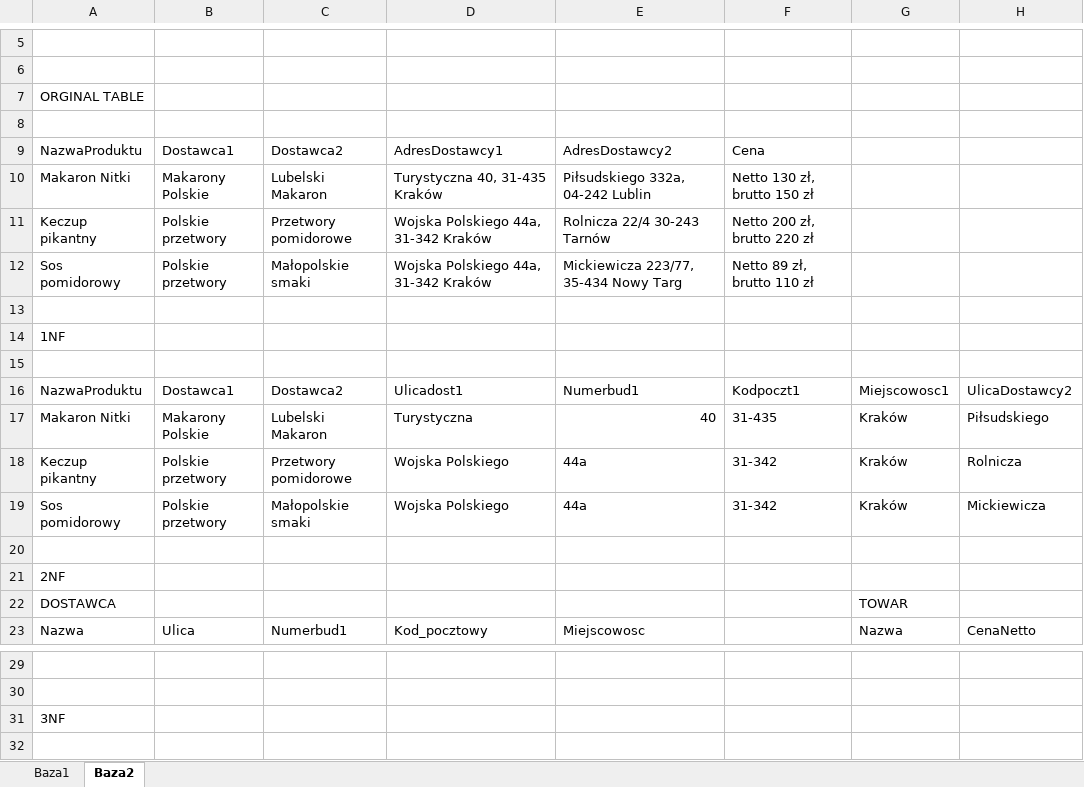
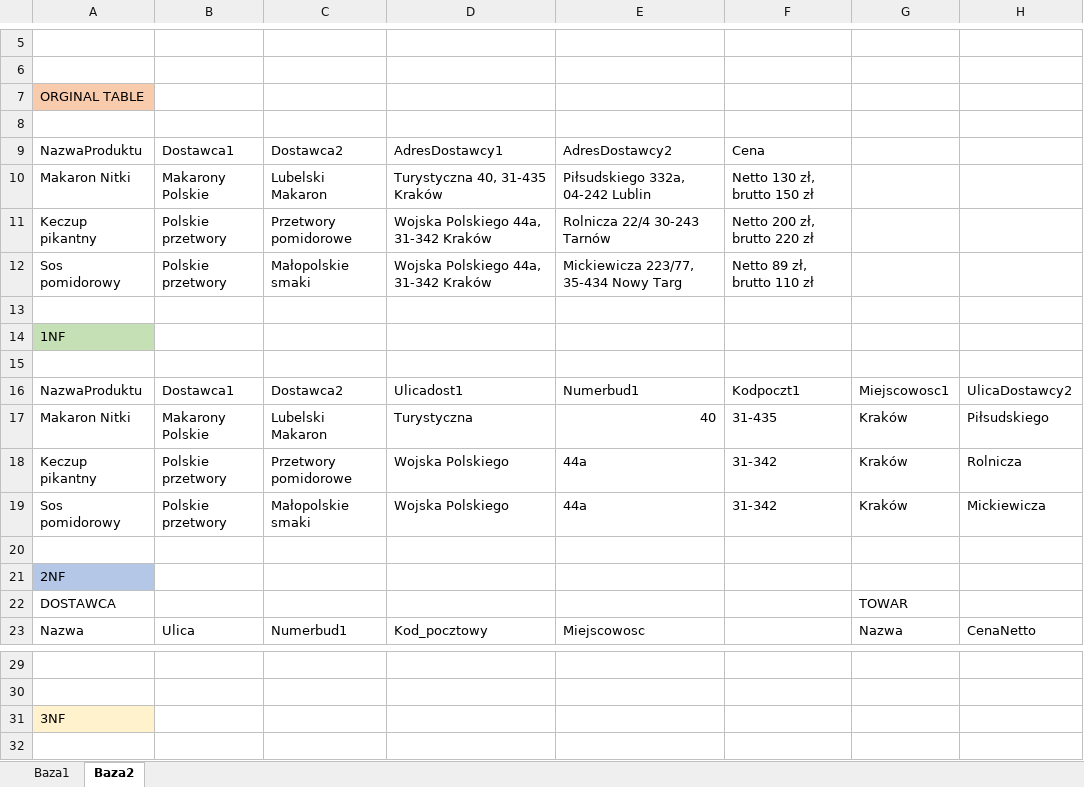
Before and after one commit to letspks/Bazy-Danych-Piotr-Krajewski, an Excel workbook: 7a.xlsx, sheet Baza2, drawn as a sheet; only a part is shown, gaps mark what is left out; values as stored, in another font and other column widths than the file's, no borders; the diff names each change by its address in the sheet, - before the commit and + after, or states it on an @@ line.

Commit message:
Add files via upload

```diff
--- a/7a.xlsx (sheet Baza2)
+++ b/7a.xlsx (sheet Baza2)
-A7 fill: none
+A7 fill: #F8CBAD
-A14 fill: none
+A14 fill: #C5E0B4
-A21 fill: none
+A21 fill: #B4C7E7
-A31 fill: none
+A31 fill: #FFF2CC
```
